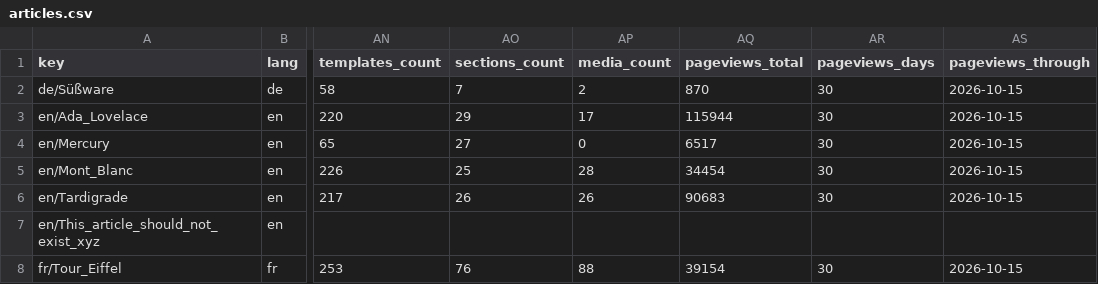
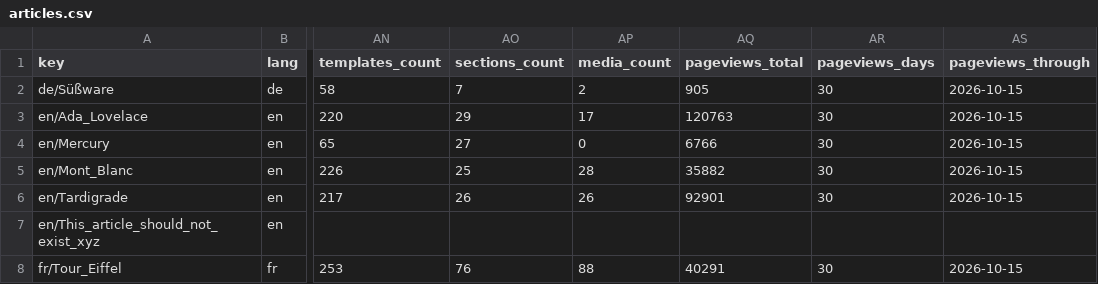
Before and after one commit to jubilancy/wikipedia-viewer, a CSV file: data/articles.csv, drawn as a sheet; only a part is shown, gaps mark what is left out; the diff names each change by its address in the sheet, - before the commit and + after, or states it on an @@ line.

```diff
--- a/data/articles.csv
+++ b/data/articles.csv
-AQ2 (pageviews_total): 870
+AQ2 (pageviews_total): 905
-AQ3 (pageviews_total): 115944
+AQ3 (pageviews_total): 120763
-AQ4 (pageviews_total): 6517
+AQ4 (pageviews_total): 6766
-AQ5 (pageviews_total): 34454
+AQ5 (pageviews_total): 35882
-AQ6 (pageviews_total): 90683
+AQ6 (pageviews_total): 92901
-AQ8 (pageviews_total): 39154
+AQ8 (pageviews_total): 40291
```
Also changed, not shown: 6 other files.
